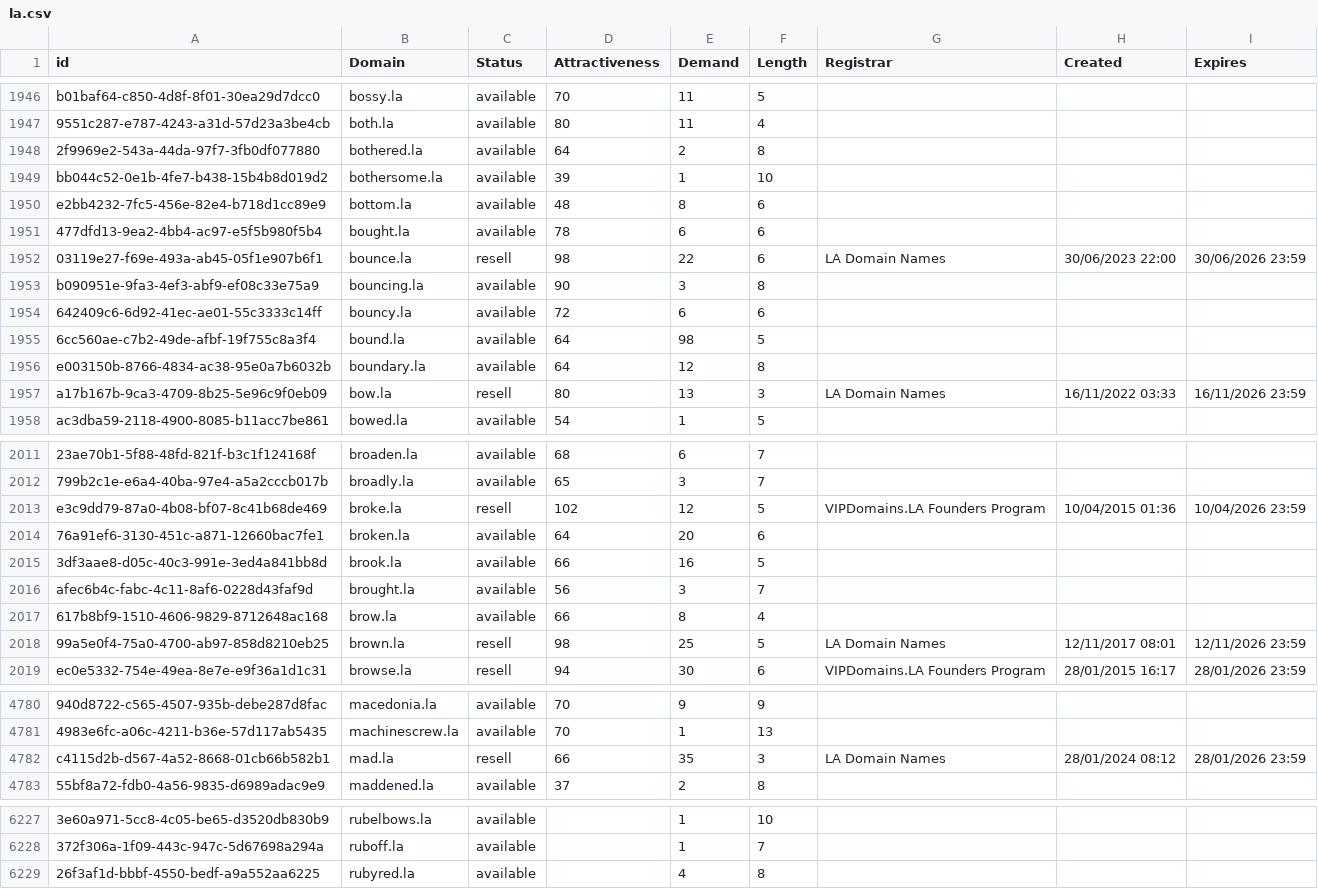
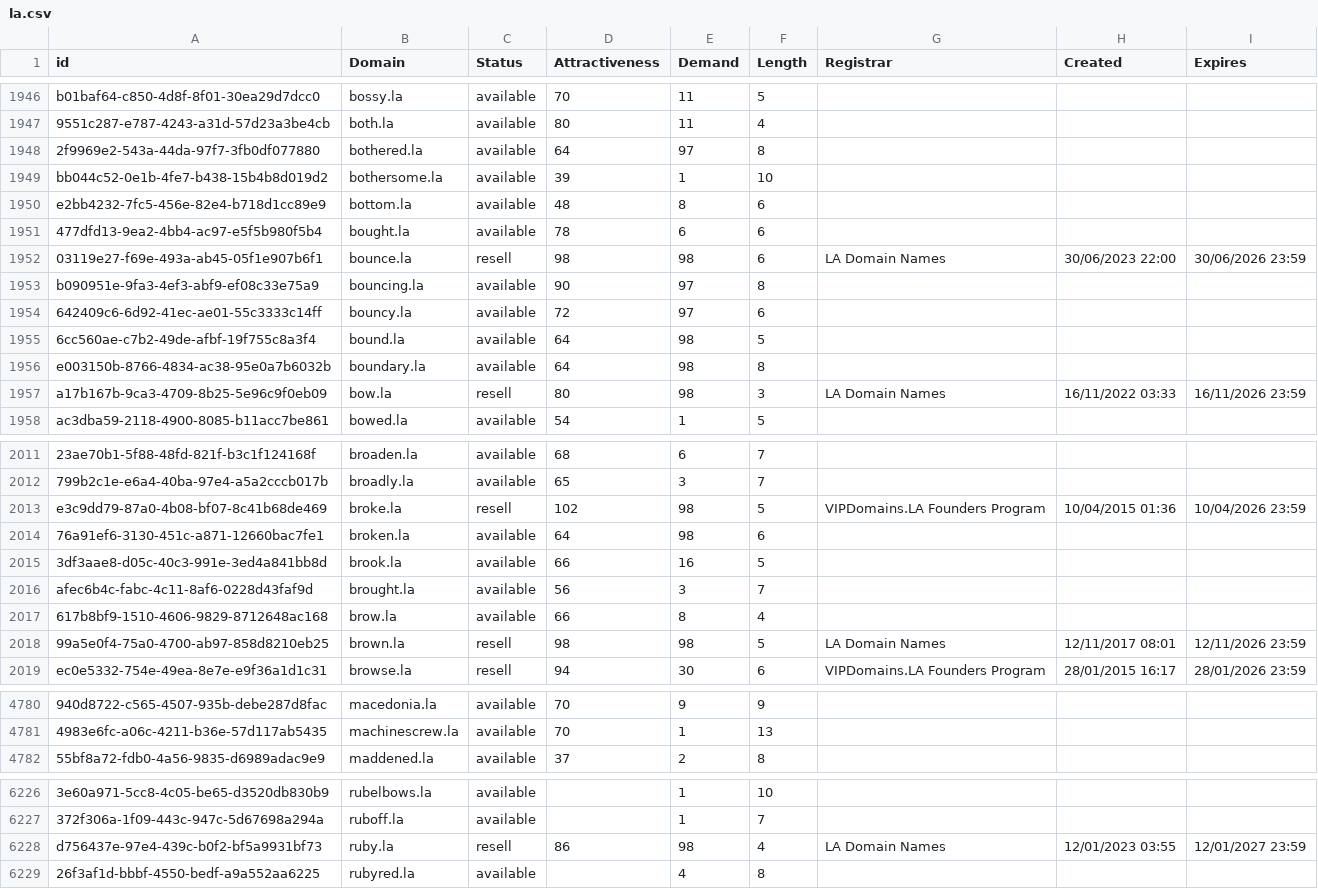
Before and after one commit to UniqueDomains/la-oneword-domains, a CSV file: la.csv, drawn as a sheet; only a part is shown, gaps mark what is left out; removed rows and columns are numbered as before the commit, all else as after; the diff covers the shown part only; the diff names each change by its address in the sheet, - before the commit and + after, or states it on an @@ line.

Commit message:
Domains update

```diff
--- a/la.csv
+++ b/la.csv
-E1948 (Demand): 2
+E1948 (Demand): 97
-E1952 (Demand): 22
+E1952 (Demand): 98
-E1953 (Demand): 3
+E1953 (Demand): 97
-E1954 (Demand): 6
+E1954 (Demand): 97
-E1956 (Demand): 12
+E1956 (Demand): 98
-E1957 (Demand): 13
+E1957 (Demand): 98
-E2013 (Demand): 12
+E2013 (Demand): 98
-E2014 (Demand): 20
+E2014 (Demand): 98
-E2018 (Demand): 25
+E2018 (Demand): 98
-row 4782: c4115d2b-d567-4a52-8668-01cb66b582b1 | mad.la | resell | 66 | 35 | 3 | LA Domain Names | 28/01/2024 08:12 | 28/01/2026 23:59
+row 6228: d756437e-97e4-439c-b0f2-bf5a9931bf73 | ruby.la | resell | 86 | 98 | 4 | LA Domain Names | 12/01/2023 03:55 | 12/01/2027 23:59
```
Also changed, not shown: 54 edited cells elsewhere in this file, 2 other files.
